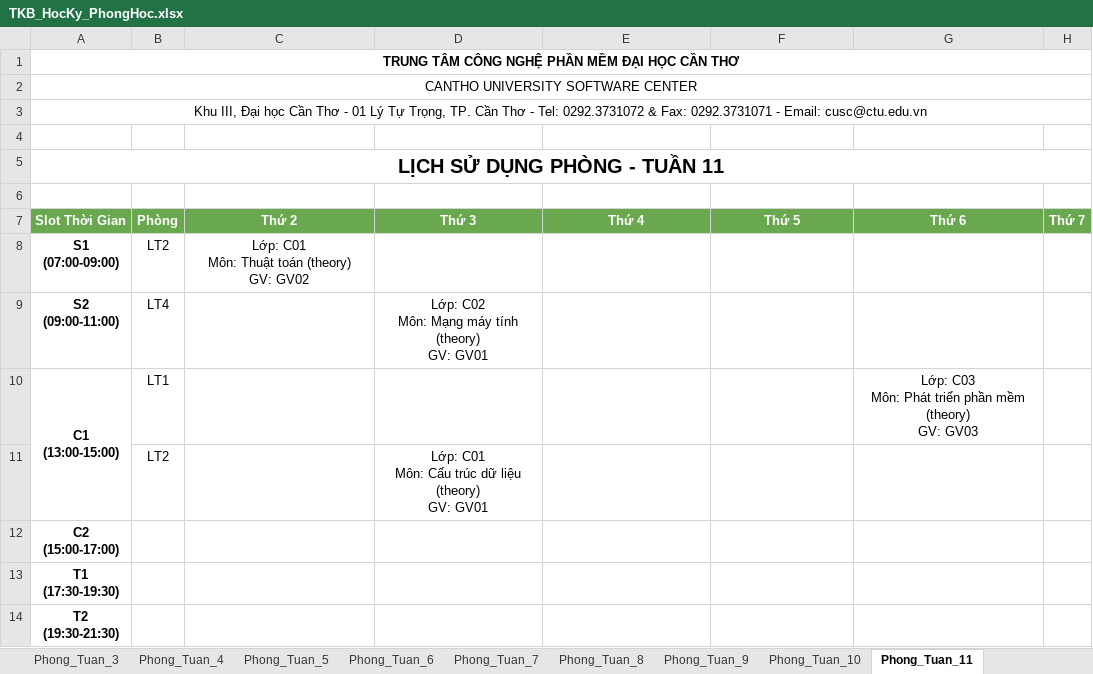
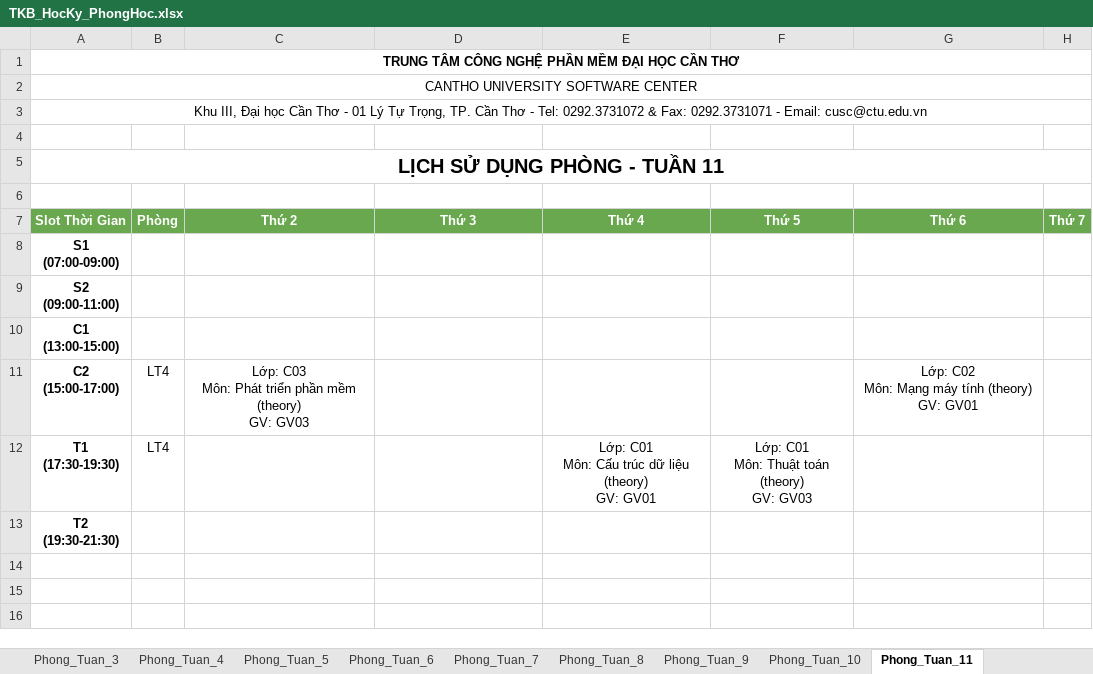
Before and after one commit to dat-nglt/cusc-schedule, an Excel workbook: timetabling_GA/results/TKB_HocKy_PhongHoc.xlsx, sheet Phong_Tuan_11, drawn as a sheet; values as stored, in another font and other column widths than the file's, no borders; removed rows and columns are numbered as before the commit, all else as after; ↵ is a line break in a cell; the diff names each change by its address in the sheet, - before the commit and + after, or states it on an @@ line.

```diff
--- a/timetabling_GA/results/TKB_HocKy_PhongHoc.xlsx (sheet Phong_Tuan_11)
+++ b/timetabling_GA/results/TKB_HocKy_PhongHoc.xlsx (sheet Phong_Tuan_11)
-B8 (Phòng): LT2
+B8 (Phòng): (empty)
-C8 (Thứ 2): Lớp: C01 ↵ Môn: Thuật toán (theory) ↵ GV: GV02
+C8 (Thứ 2): (empty)
-B9 (Phòng): LT4
+B9 (Phòng): (empty)
-D9 (Thứ 3): Lớp: C02 ↵ Môn: Mạng máy tính (theory) ↵ GV: GV01
+D9 (Thứ 3): (empty)
-A10:A11 merged
-B10 (Phòng): LT1
+B10 (Phòng): (empty)
-G10 (Thứ 6): Lớp: C03 ↵ Môn: Phát triển phần mềm (theory) ↵ GV: GV03
+G10 (Thứ 6): (empty)
-row 11:  | LT2 |  | Lớp: C01 ↵ Môn: Cấu trúc dữ liệu (theory) ↵ GV: GV01
-B11:B12 (Phòng): (empty)
+B11:B12 (Phòng): LT4
-C11 (Thứ 2): (empty)
+C11 (Thứ 2): Lớp: C03 ↵ Môn: Phát triển phần mềm (theory) ↵ GV: GV03
-G11 (Thứ 6): (empty)
+G11 (Thứ 6): Lớp: C02 ↵ Môn: Mạng máy tính (theory) ↵ GV: GV01
-E12 (Thứ 4): (empty)
+E12 (Thứ 4): Lớp: C01 ↵ Môn: Cấu trúc dữ liệu (theory) ↵ GV: GV01
-F12 (Thứ 5): (empty)
+F12 (Thứ 5): Lớp: C01 ↵ Môn: Thuật toán (theory) ↵ GV: GV03
```
Also changed, not shown: sheet Phong_Tuan_1, sheet Phong_Tuan_2, sheet Phong_Tuan_3, sheet Phong_Tuan_4, sheet Phong_Tuan_5, sheet Phong_Tuan_6, 8 more sheets, timetabling_GA/results/TKB_HocKy_GiangVien.xlsx, 26 other files.
